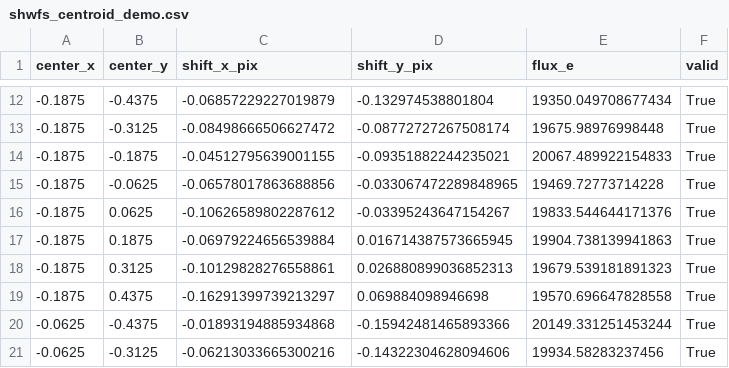
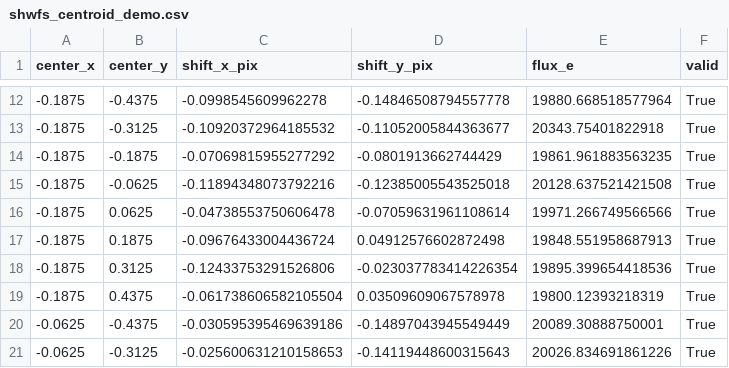
Before and after one commit to xhvoid/Shack-Hartmann-AO-Simulation, a CSV file: figures/detector_level_SCAO/shwfs_centroid_demo.csv, drawn as a sheet; only a part is shown, gaps mark what is left out; the diff covers the shown part only.

```diff
--- a/figures/detector_level_SCAO/shwfs_centroid_demo.csv
+++ b/figures/detector_level_SCAO/shwfs_centroid_demo.csv
@@ -12,10 +12,10 @@ center_x,center_y,shift_x_pix,shift_y_pix,flux_e,valid
--0.1875,-0.4375,-0.06857229227019879,-0.132974538801804,19350.049708677434,True
--0.1875,-0.3125,-0.08498666506627472,-0.08772727267508174,19675.98976998448,True
--0.1875,-0.1875,-0.04512795639001155,-0.09351882244235021,20067.489922154833,True
--0.1875,-0.0625,-0.06578017863688856,-0.033067472289848965,19469.72773714228,True
--0.1875,0.0625,-0.10626589802287612,-0.03395243647154267,19833.544644171376,True
--0.1875,0.1875,-0.06979224656539884,0.016714387573665945,19904.738139941863,True
--0.1875,0.3125,-0.10129828276558861,0.026880899036852313,19679.539181891323,True
--0.1875,0.4375,-0.16291399739213297,0.069884098946698,19570.696647828558,True
--0.0625,-0.4375,-0.01893194885934868,-0.15942481465893366,20149.331251453244,True
--0.0625,-0.3125,-0.06213033665300216,-0.14322304628094606,19934.58283237456,True
+-0.1875,-0.4375,-0.0998545609962278,-0.14846508794557778,19880.668518577964,True
+-0.1875,-0.3125,-0.10920372964185532,-0.11052005844363677,20343.75401822918,True
+-0.1875,-0.1875,-0.07069815955277292,-0.0801913662744429,19861.961883563235,True
+-0.1875,-0.0625,-0.11894348073792216,-0.12385005543525018,20128.637521421508,True
+-0.1875,0.0625,-0.04738553750606478,-0.07059631961108614,19971.266749566566,True
+-0.1875,0.1875,-0.09676433004436724,0.04912576602872498,19848.551958687913,True
+-0.1875,0.3125,-0.12433753291526806,-0.023037783414226354,19895.399654418536,True
+-0.1875,0.4375,-0.061738606582105504,0.03509609067578978,19800.12393218319,True
+-0.0625,-0.4375,-0.030595395469639186,-0.14897043945549449,20089.30888750001,True
+-0.0625,-0.3125,-0.025600631210158653,-0.14119448600315643,20026.834691861226,True
```
Also changed, not shown: 126 edited cells elsewhere in this file, figures/detector_level_SCAO/science_psf_metrics.csv, 7 other files.
